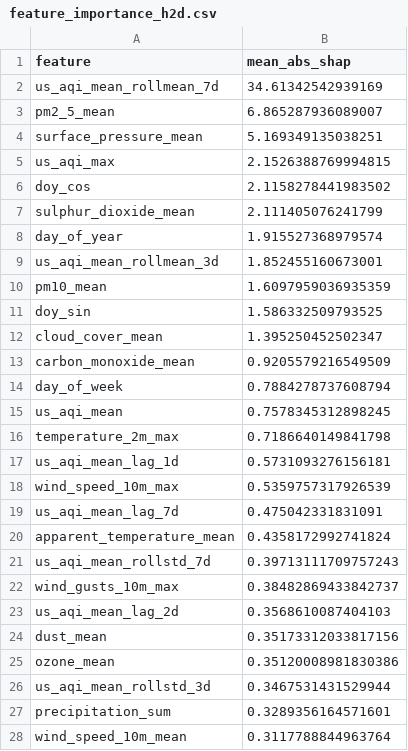
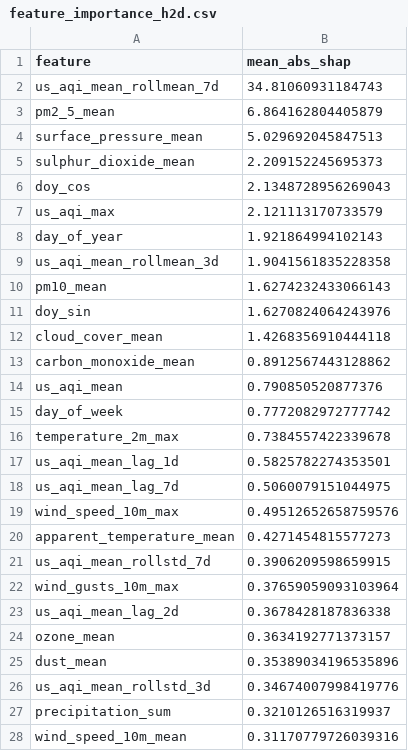
Before and after one commit to hariscs414/Pearls-AQI-Predictor, a CSV file: data/local_store/model_registry/feature_importance_h2d.csv, drawn as a sheet; only a part is shown; the diff covers the shown part only.

```diff
--- a/data/local_store/model_registry/feature_importance_h2d.csv
+++ b/data/local_store/model_registry/feature_importance_h2d.csv
@@ -1,28 +1,28 @@
 feature,mean_abs_shap
-us_aqi_mean_rollmean_7d,34.61342542939169
-pm2_5_mean,6.865287936089007
-surface_pressure_mean,5.169349135038251
-us_aqi_max,2.1526388769994815
-doy_cos,2.1158278441983502
-sulphur_dioxide_mean,2.111405076241799
-day_of_year,1.915527368979574
-us_aqi_mean_rollmean_3d,1.852455160673001
-pm10_mean,1.6097959036935359
-doy_sin,1.586332509793525
-cloud_cover_mean,1.395250452502347
-carbon_monoxide_mean,0.9205579216549509
-day_of_week,0.7884278737608794
-us_aqi_mean,0.7578345312898245
-temperature_2m_max,0.7186640149841798
-us_aqi_mean_lag_1d,0.5731093276156181
-wind_speed_10m_max,0.5359757317926539
-us_aqi_mean_lag_7d,0.475042331831091
-apparent_temperature_mean,0.4358172992741824
-us_aqi_mean_rollstd_7d,0.39713111709757243
-wind_gusts_10m_max,0.38482869433842737
-us_aqi_mean_lag_2d,0.3568610087404103
-dust_mean,0.35173312033817156
-ozone_mean,0.35120008981830386
-us_aqi_mean_rollstd_3d,0.3467531431529944
-precipitation_sum,0.3289356164571601
-wind_speed_10m_mean,0.3117788844963764
+us_aqi_mean_rollmean_7d,34.81060931184743
+pm2_5_mean,6.864162804405879
+surface_pressure_mean,5.029692045847513
+sulphur_dioxide_mean,2.209152245695373
+doy_cos,2.1348728956269043
+us_aqi_max,2.121113170733579
+day_of_year,1.921864994102143
+us_aqi_mean_rollmean_3d,1.9041561835228358
+pm10_mean,1.6274232433066143
+doy_sin,1.6270824064243976
+cloud_cover_mean,1.4268356910444118
+carbon_monoxide_mean,0.8912567443128862
+us_aqi_mean,0.790850520877376
+day_of_week,0.7772082972777742
+temperature_2m_max,0.7384557422339678
+us_aqi_mean_lag_1d,0.5825782274353501
+us_aqi_mean_lag_7d,0.5060079151044975
+wind_speed_10m_max,0.49512652658759576
+apparent_temperature_mean,0.4271454815577273
+us_aqi_mean_rollstd_7d,0.3906209598659915
+wind_gusts_10m_max,0.37659059093103964
+us_aqi_mean_lag_2d,0.3678428187836338
+ozone_mean,0.3634192771373157
+dust_mean,0.35389034196535896
+us_aqi_mean_rollstd_3d,0.34674007998419776
+precipitation_sum,0.3210126516319937
+wind_speed_10m_mean,0.31170779726039316
```
Also changed, not shown: 1 added row, 1 removed row and 11 edited cells elsewhere in this file, data/local_store/model_registry/feature_importance_h1d.csv, data/local_store/model_registry/feature_importance_h3d.csv, 6 other files.
